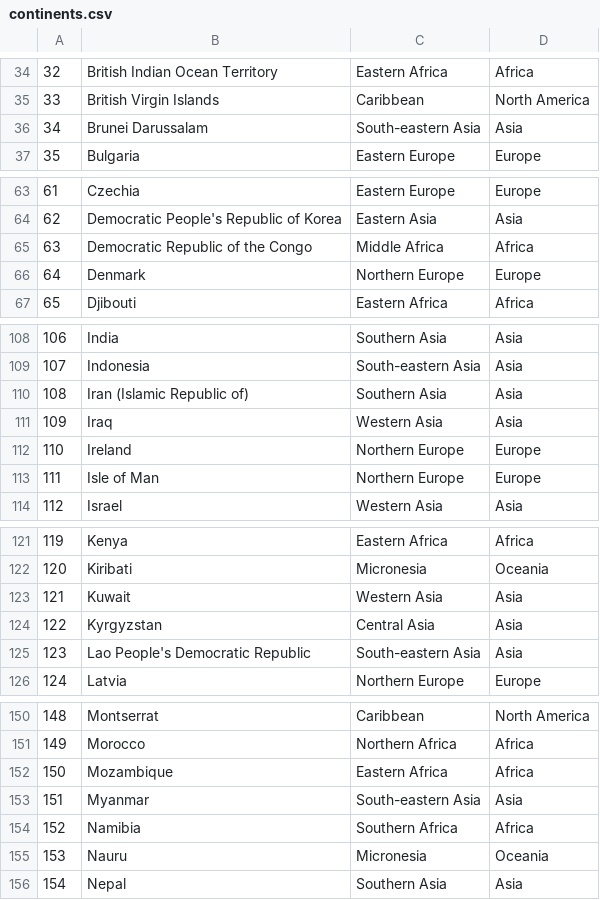
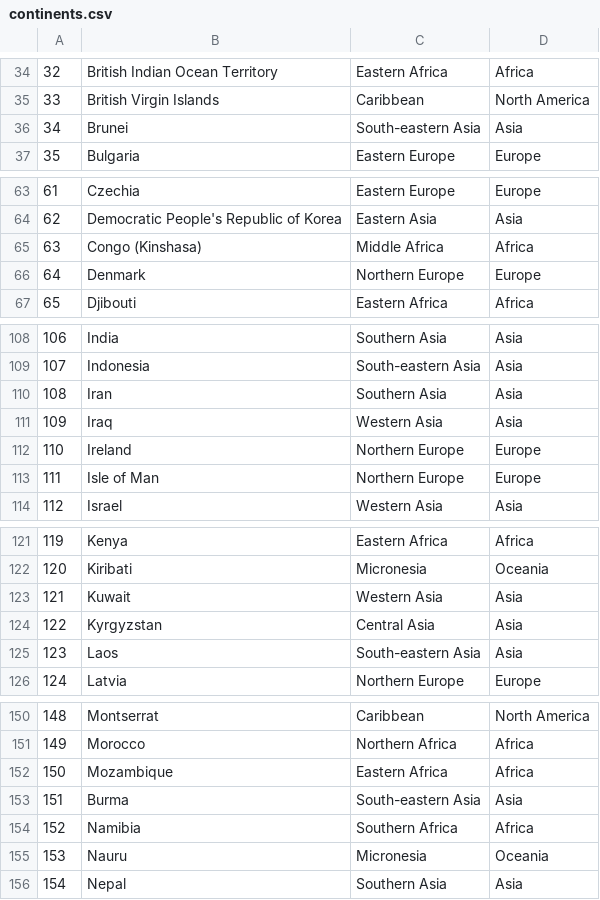
Before and after one commit to mainaminor/COVID-Dashboard, a CSV file: data/continents.csv, drawn as a sheet; only a part is shown, gaps mark what is left out; the diff covers the shown part only.

```diff
--- a/data/continents.csv
+++ b/data/continents.csv
@@ -35,3 +35,3 @@
 33,British Virgin Islands,Caribbean,North America
-34,Brunei Darussalam,South-eastern Asia,Asia
+34,Brunei,South-eastern Asia,Asia
 35,Bulgaria,Eastern Europe,Europe
@@ -64,3 +64,3 @@
 62,Democratic People's Republic of Korea,Eastern Asia,Asia
-63,Democratic Republic of the Congo,Middle Africa,Africa
+63,Congo (Kinshasa),Middle Africa,Africa
 64,Denmark,Northern Europe,Europe
@@ -109,3 +109,3 @@
 107,Indonesia,South-eastern Asia,Asia
-108,Iran (Islamic Republic of),Southern Asia,Asia
+108,Iran,Southern Asia,Asia
 109,Iraq,Western Asia,Asia
@@ -124,3 +124,3 @@
 122,Kyrgyzstan,Central Asia,Asia
-123,Lao People's Democratic Republic,South-eastern Asia,Asia
+123,Laos,South-eastern Asia,Asia
 124,Latvia,Northern Europe,Europe
@@ -152,3 +152,3 @@
 150,Mozambique,Eastern Africa,Africa
-151,Myanmar,South-eastern Asia,Asia
+151,Burma,South-eastern Asia,Asia
 152,Namibia,Southern Africa,Africa
```
Also changed, not shown: 11 edited cells elsewhere in this file.
